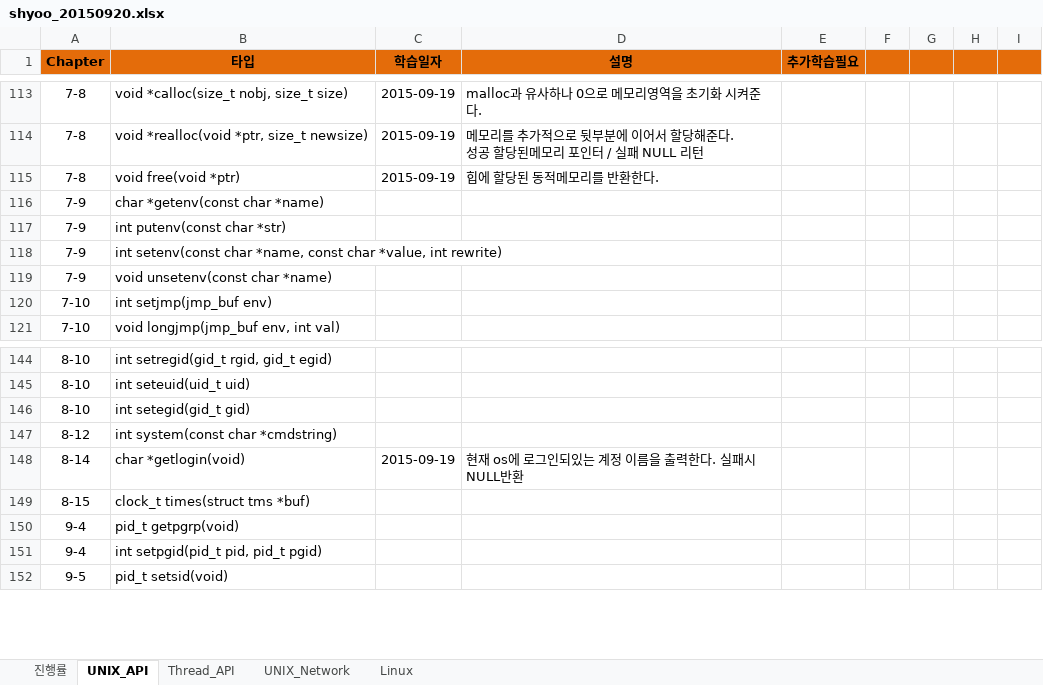
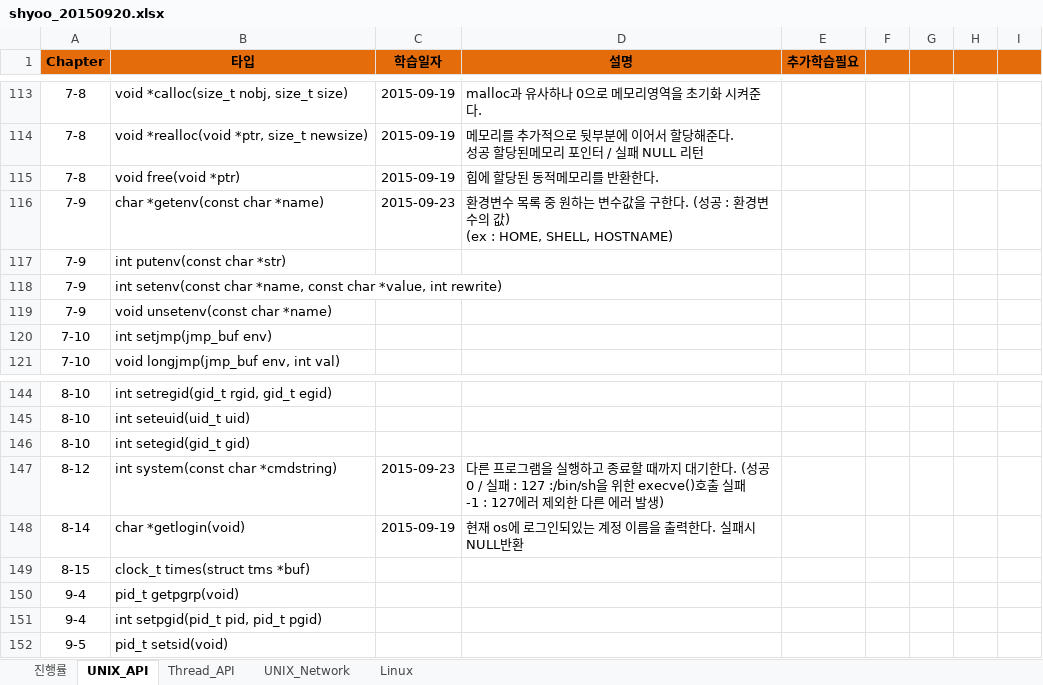
Before and after one commit to YooSeongHyun/Telcoware, an Excel workbook: shyoo_20150920.xlsx, sheet UNIX_API, drawn as a sheet; only a part is shown, gaps mark what is left out; values as stored, in another font and other column widths than the file's, no borders; ↵ is a line break in a cell; the diff covers the shown part only; the diff names each change by its address in the sheet, - before the commit and + after, or states it on an @@ line.

```diff
--- a/shyoo_20150920.xlsx (sheet UNIX_API)
+++ b/shyoo_20150920.xlsx (sheet UNIX_API)
-C116 (학습일자): (empty)
+C116 (학습일자): 2015-09-23
-D116 (설명): (empty)
+D116 (설명): 환경변수 목록 중 원하는 변수값을 구한다. (성공 : 환경변수의 값) ↵ (ex : HOME, SHELL, HOSTNAME)
-C147 (학습일자): (empty)
+C147 (학습일자): 2015-09-23
-D147 (설명): (empty)
+D147 (설명): 다른 프로그램을 실행하고 종료할 때까지 대기한다. (성공 0 / 실패 : 127 :/bin/sh을 위한 execve()호출 실패 ↵ -1 : 127에러 제외한 다른 에러 발생)
```
Also changed, not shown: 34 edited cells elsewhere in this sheet, sheet 진행률, sheet Thread_API, 1 other file.
